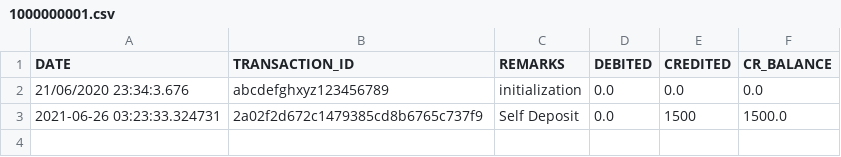
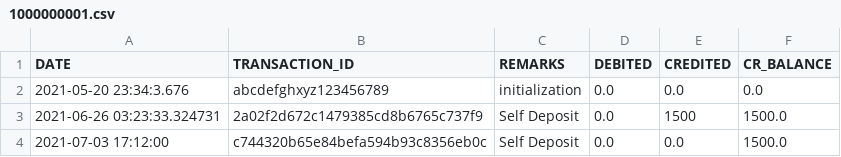
Before and after one commit to panditsomnath10016git/Manager, a CSV file: emanager/accounting/acc_data/1000000001.csv, drawn as a sheet.

```diff
--- a/emanager/accounting/acc_data/1000000001.csv
+++ b/emanager/accounting/acc_data/1000000001.csv
@@ -1,3 +1,4 @@
 DATE,TRANSACTION_ID,REMARKS,DEBITED,CREDITED,CR_BALANCE
-21/06/2020 23:34:3.676,abcdefghxyz123456789,initialization,0.0,0.0,0.0
+2021-05-20 23:34:3.676,abcdefghxyz123456789,initialization,0.0,0.0,0.0
 2021-06-26 03:23:33.324731,2a02f2d672c1479385cd8b6765c737f9,Self Deposit,0.0,1500,1500.0
+2021-07-03 17:12:00,c744320b65e84befa594b93c8356eb0c,Self Deposit,0.0,0.0,1500.0
```
Also changed, not shown: emanager/accounting/acc_data/chart_of_accounts.csv, 12 other files.
